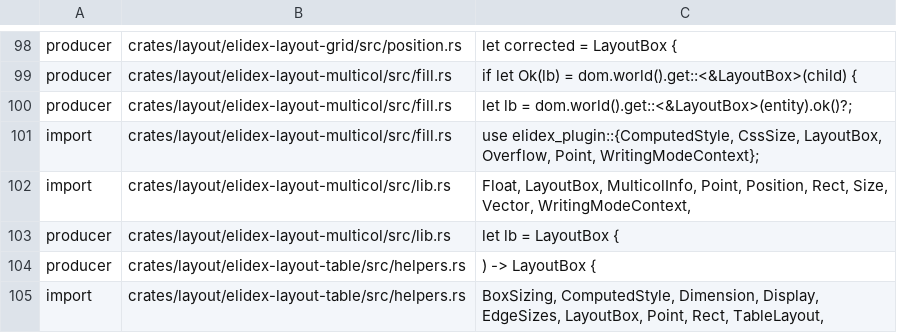
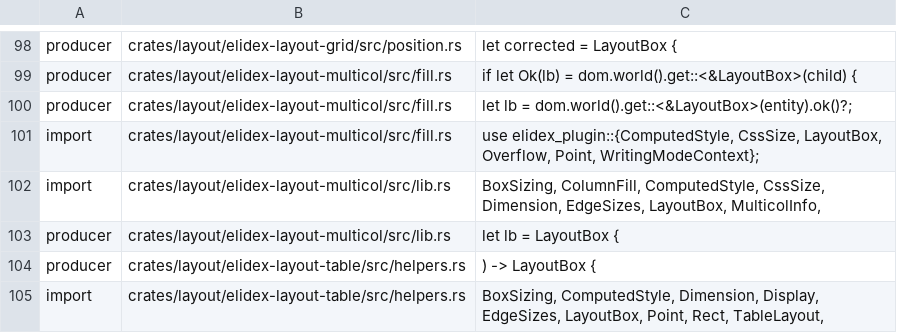
Before and after one commit to send/elidex, a TSV file: .claude/tools/layout-box-reader-allowlist.tsv, drawn as a sheet; only a part is shown, gaps mark what is left out.

```diff
--- a/.claude/tools/layout-box-reader-allowlist.tsv
+++ b/.claude/tools/layout-box-reader-allowlist.tsv
@@ -101,3 +101,3 @@ producer	crates/layout/elidex-layout-multicol/src/fill.rs	let lb = dom.world().g
 import	crates/layout/elidex-layout-multicol/src/fill.rs	use elidex_plugin::{ComputedStyle, CssSize, LayoutBox, Overflow, Point, WritingModeContext};
-import	crates/layout/elidex-layout-multicol/src/lib.rs	Float, LayoutBox, MulticolInfo, Point, Position, Rect, Size, Vector, WritingModeContext,
+import	crates/layout/elidex-layout-multicol/src/lib.rs	BoxSizing, ColumnFill, ComputedStyle, CssSize, Dimension, EdgeSizes, LayoutBox, MulticolInfo,
 producer	crates/layout/elidex-layout-multicol/src/lib.rs	let lb = LayoutBox {
```
Also changed, not shown: 9 other files.
